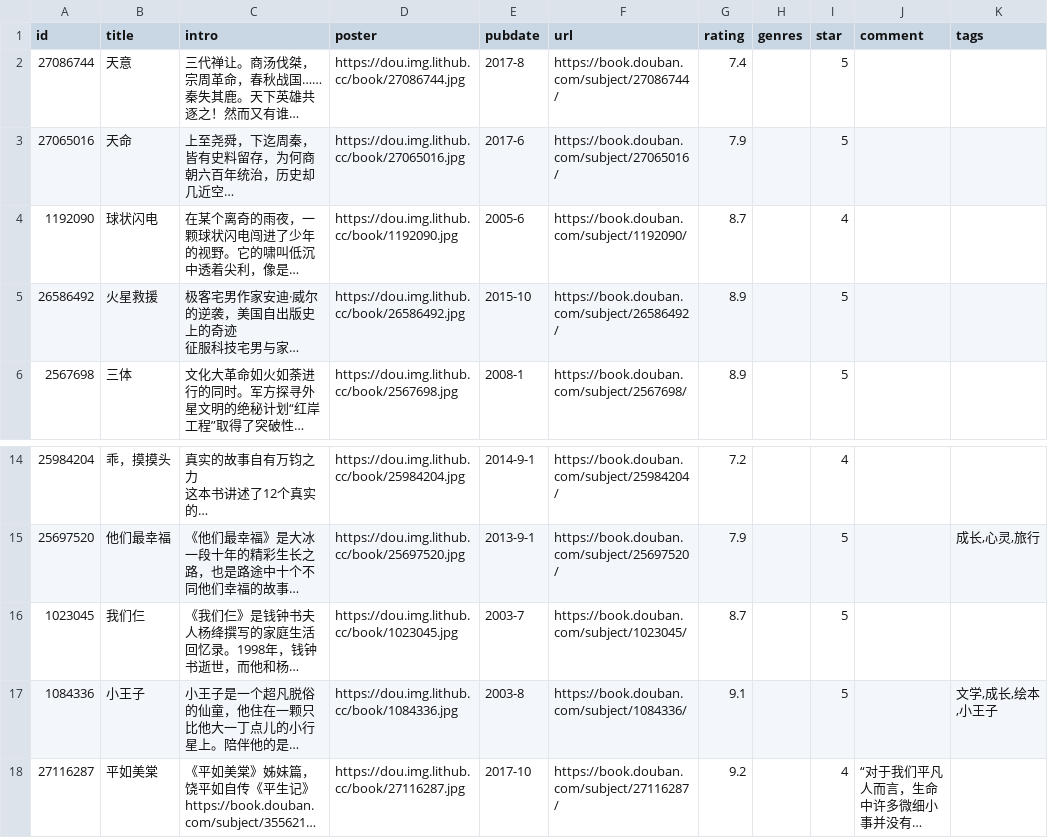
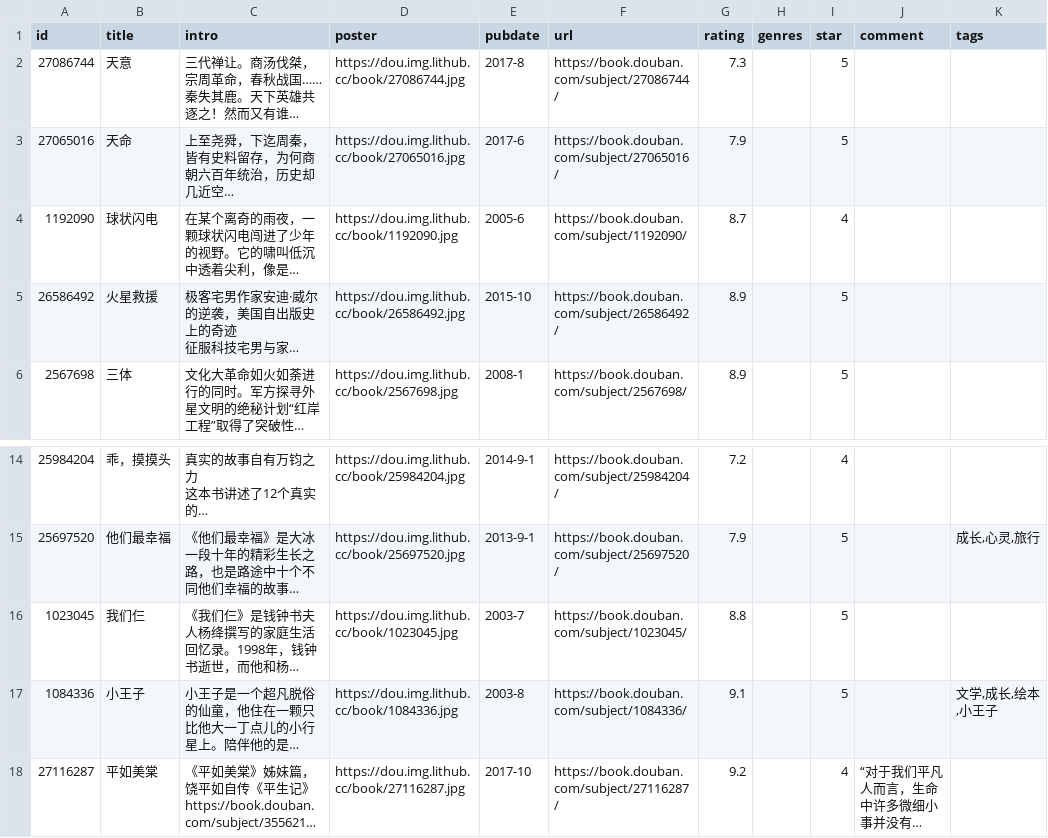
Before and after one commit to spacding/spacding.github.io, a CSV file: data/douban/book.csv, drawn as a sheet; only a part is shown, gaps mark what is left out; long unchanged cells end in …; the diff names each change by its address in the sheet, - before the commit and + after, or states it on an @@ line.

Commit message:
chore: update douban data

```diff
--- a/data/douban/book.csv
+++ b/data/douban/book.csv
-G2 (rating): 7.4
+G2 (rating): 7.3
-G16 (rating): 8.7
+G16 (rating): 8.8
```
